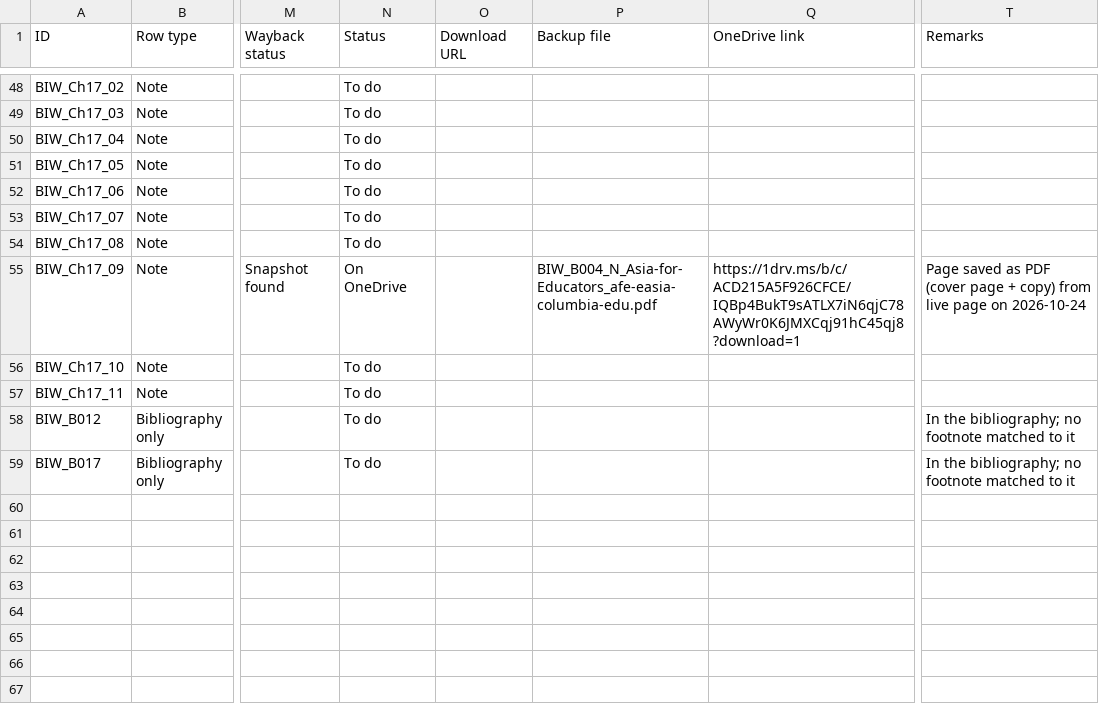
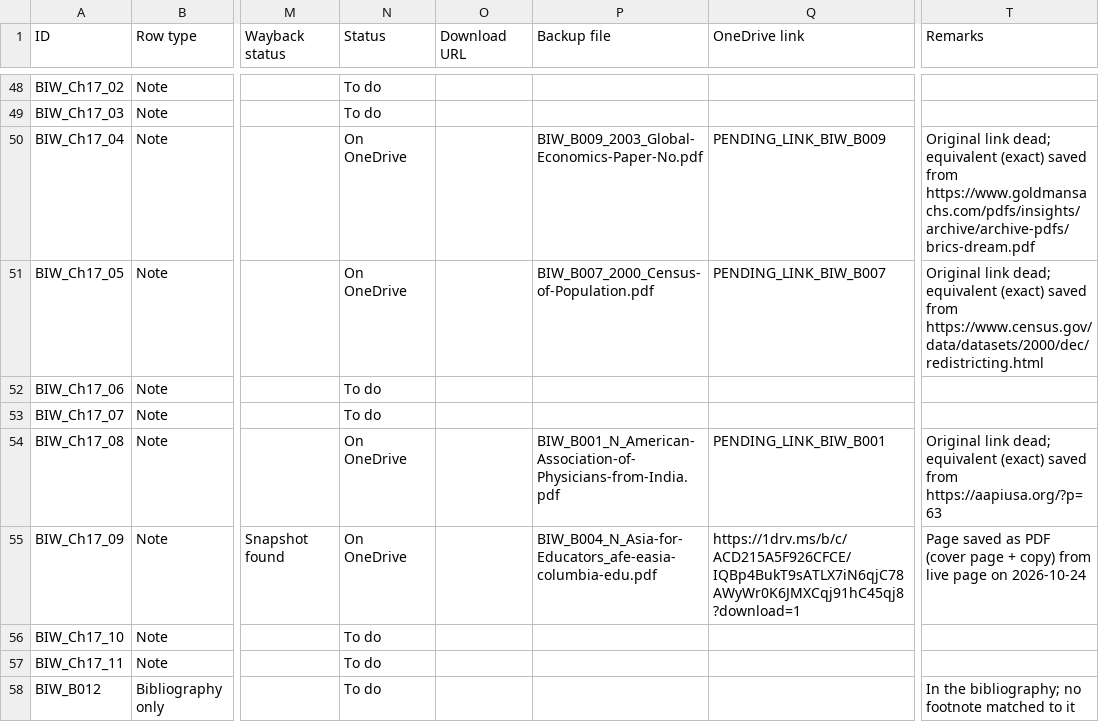
Before and after one commit to ankita-jagdeep123/if-books-backup, a CSV file: books/BIW/BIW_sources.csv, drawn as a sheet; only a part is shown, gaps mark what is left out; the shorter side is filled out with more unchanged rows; the diff names each change by its address in the sheet, - before the commit and + after, or states it on an @@ line.

Commit message:
BIW round 2 prep: 3 saved PDFs (Goldman Sachs BRICs B009 -> Ch17_04, Census 2000 B007 -> Ch17_05, AAPI B001 -> Ch17_08) with PENDING_LINK placeholders; new BIW_equivalents_done.csv (3 EXACT rows, from her laptop file) + book.json 'equivalents'. Not for merge until links filled (expect 20 saved + 16 buy-only = 36 of 45)

```diff
--- a/books/BIW/BIW_sources.csv
+++ b/books/BIW/BIW_sources.csv
-N50:N51 (Status): To do
+N50:N51 (Status): On OneDrive
-P50 (Backup file): (empty)
+P50 (Backup file): BIW_B009_2003_Global-Economics-Paper-No.pdf
-Q50 (OneDrive link): (empty)
+Q50 (OneDrive link): PENDING_LINK_BIW_B009
-T50 (Remarks): (empty)
+T50 (Remarks): Original link dead; equivalent (exact) saved from https://www.goldmansachs.com/pdfs/insights/archive/archive-pdfs/brics-dream.pdf
-P51 (Backup file): (empty)
+P51 (Backup file): BIW_B007_2000_Census-of-Population.pdf
-Q51 (OneDrive link): (empty)
+Q51 (OneDrive link): PENDING_LINK_BIW_B007
-T51 (Remarks): (empty)
+T51 (Remarks): Original link dead; equivalent (exact) saved from https://www.census.gov/data/datasets/2000/dec/redistricting.html
-N54 (Status): To do
+N54 (Status): On OneDrive
-P54 (Backup file): (empty)
+P54 (Backup file): BIW_B001_N_American-Association-of-Physicians-from-India.pdf
-Q54 (OneDrive link): (empty)
+Q54 (OneDrive link): PENDING_LINK_BIW_B001
-T54 (Remarks): (empty)
+T54 (Remarks): Original link dead; equivalent (exact) saved from https://aapiusa.org/?p=63
```
Also changed, not shown: 4 other files.
